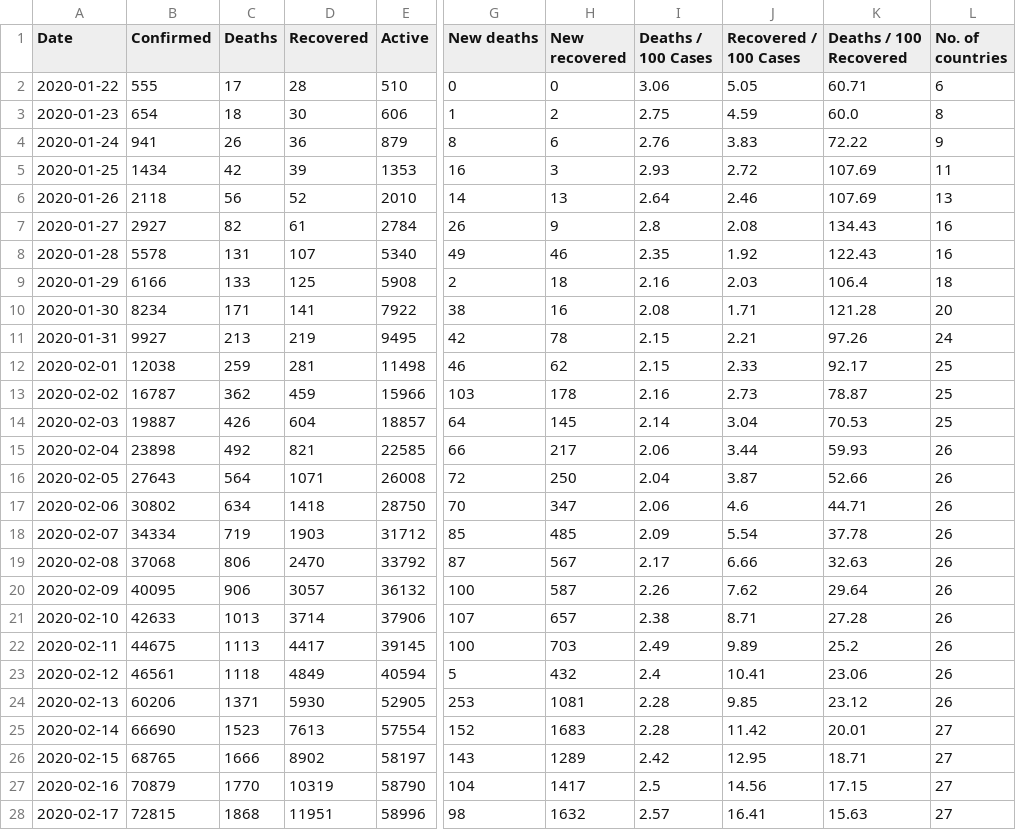
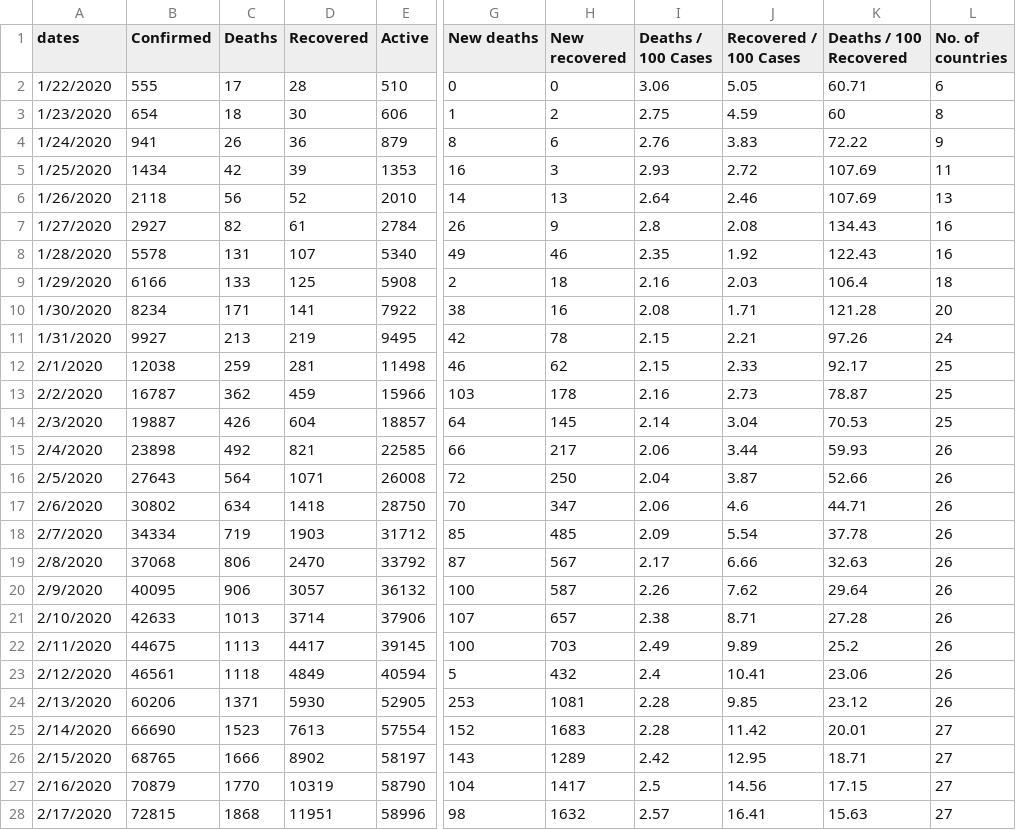
Before and after one commit to peterdev123/data_report, a CSV file: archive/day_wise.csv, drawn as a sheet; only a part is shown, gaps mark what is left out; the diff covers the shown part only; the diff names each change by its address in the sheet, - before the commit and + after, or states it on an @@ line.

```diff
--- a/archive/day_wise.csv
+++ b/archive/day_wise.csv
-A1: Date
+A1: dates
-A2 (dates): 2020-01-22
+A2 (dates): 1/22/2020
-A3 (dates): 2020-01-23
+A3 (dates): 1/23/2020
-K3 (Deaths / 100 Recovered): 60.0
+K3 (Deaths / 100 Recovered): 60
-A4 (dates): 2020-01-24
+A4 (dates): 1/24/2020
-A5 (dates): 2020-01-25
+A5 (dates): 1/25/2020
-A6 (dates): 2020-01-26
+A6 (dates): 1/26/2020
-A7 (dates): 2020-01-27
+A7 (dates): 1/27/2020
-A8 (dates): 2020-01-28
+A8 (dates): 1/28/2020
-A9 (dates): 2020-01-29
+A9 (dates): 1/29/2020
-A10 (dates): 2020-01-30
+A10 (dates): 1/30/2020
-A11 (dates): 2020-01-31
+A11 (dates): 1/31/2020
-A12 (dates): 2020-02-01
+A12 (dates): 2/1/2020
-A13 (dates): 2020-02-02
+A13 (dates): 2/2/2020
-A14 (dates): 2020-02-03
+A14 (dates): 2/3/2020
-A15 (dates): 2020-02-04
+A15 (dates): 2/4/2020
-A16 (dates): 2020-02-05
+A16 (dates): 2/5/2020
-A17 (dates): 2020-02-06
+A17 (dates): 2/6/2020
-A18 (dates): 2020-02-07
+A18 (dates): 2/7/2020
-A19 (dates): 2020-02-08
+A19 (dates): 2/8/2020
-A20 (dates): 2020-02-09
+A20 (dates): 2/9/2020
-A21 (dates): 2020-02-10
+A21 (dates): 2/10/2020
-A22 (dates): 2020-02-11
+A22 (dates): 2/11/2020
-A23 (dates): 2020-02-12
+A23 (dates): 2/12/2020
-A24 (dates): 2020-02-13
+A24 (dates): 2/13/2020
-A25 (dates): 2020-02-14
+A25 (dates): 2/14/2020
-A26 (dates): 2020-02-15
+A26 (dates): 2/15/2020
-A27 (dates): 2020-02-16
+A27 (dates): 2/16/2020
-A28 (dates): 2020-02-17
+A28 (dates): 2/17/2020
```
Also changed, not shown: 165 edited cells elsewhere in this file, 2 other files.
